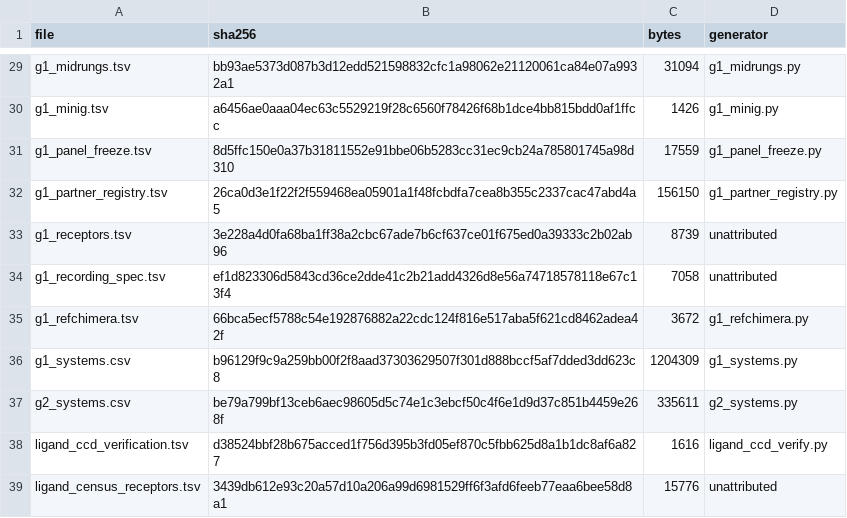
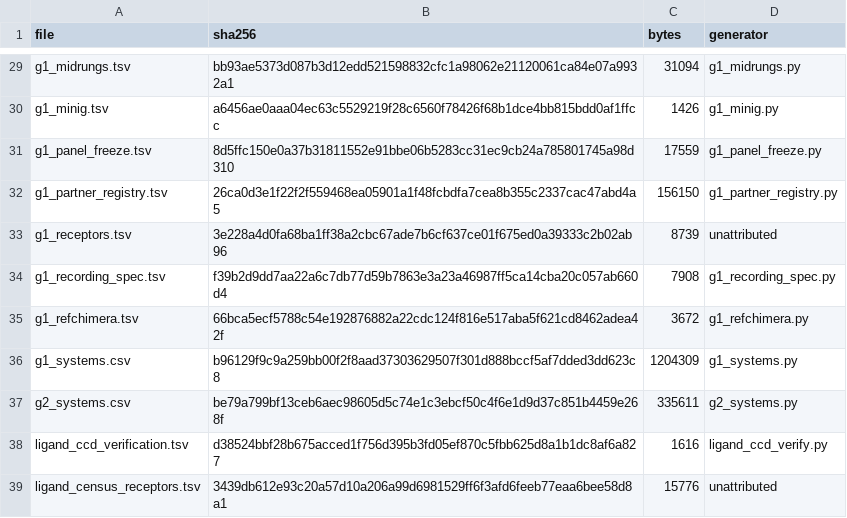
Before and after one commit to adityasengar/gpcr-cofolding-paper, a TSV file: redo/inputs/MANIFEST.tsv, drawn as a sheet; only a part is shown, gaps mark what is left out.

```diff
--- a/redo/inputs/MANIFEST.tsv
+++ b/redo/inputs/MANIFEST.tsv
@@ -33,3 +33,3 @@ g1_partner_registry.tsv	26ca0d3e1f22f2f559468ea05901a1f48fcbdfa7cea8b355c2337cac
 g1_receptors.tsv	3e228a4d0fa68ba1ff38a2cbc67ade7b6cf637ce01f675ed0a39333c2b02ab96	8739	unattributed
-g1_recording_spec.tsv	ef1d823306d5843cd36ce2dde41c2b21add4326d8e56a74718578118e67c13f4	7058	unattributed
+g1_recording_spec.tsv	f39b2d9dd7aa22a6c7db77d59b7863e3a23a46987ff5ca14cba20c057ab660d4	7908	g1_recording_spec.py
 g1_refchimera.tsv	66bca5ecf5788c54e192876882a22cdc124f816e517aba5f621cd8462adea42f	3672	g1_refchimera.py
```
Also changed, not shown: redo/inputs/g1_recording_spec.tsv, 1 other file.
